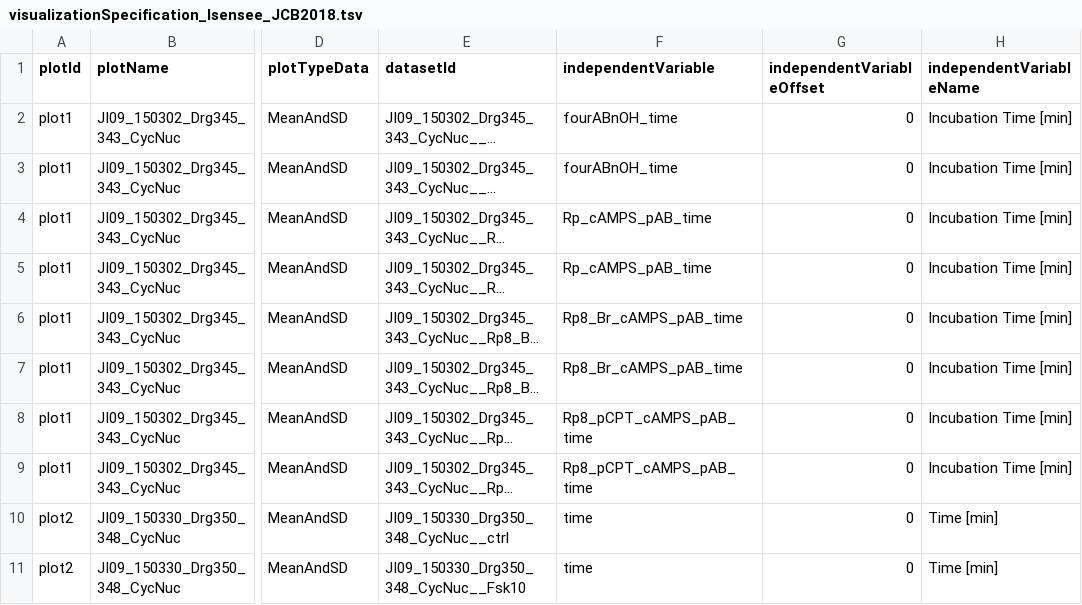
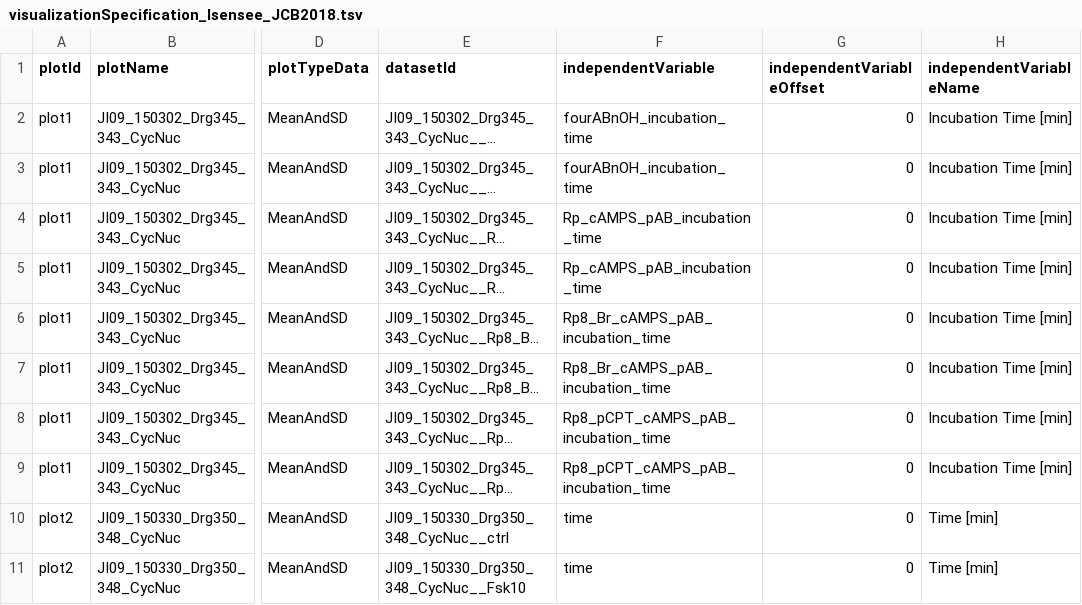
Before and after one commit to erikadudki/Benchmark-Models, a TSV file: hackathon_contributions_new_data_format/Isensee_JCB2018/visualizationSpecification_Isensee_JCB2018.tsv, drawn as a sheet; only a part is shown, gaps mark what is left out; long unchanged cells end in …; the diff names each change by its address in the sheet, - before the commit and + after, or states it on an @@ line.

```diff
--- a/hackathon_contributions_new_data_format/Isensee_JCB2018/visualizationSpecification_Isensee_JCB2018.tsv
+++ b/hackathon_contributions_new_data_format/Isensee_JCB2018/visualizationSpecification_Isensee_JCB2018.tsv
-F2:F3 (independentVariable): fourABnOH_time
+F2:F3 (independentVariable): fourABnOH_incubation_time
-F4:F5 (independentVariable): Rp_cAMPS_pAB_time
+F4:F5 (independentVariable): Rp_cAMPS_pAB_incubation_time
-F6:F7 (independentVariable): Rp8_Br_cAMPS_pAB_time
+F6:F7 (independentVariable): Rp8_Br_cAMPS_pAB_incubation_time
-F8:F9 (independentVariable): Rp8_pCPT_cAMPS_pAB_time
+F8:F9 (independentVariable): Rp8_pCPT_cAMPS_pAB_incubation_time
```
Also changed, not shown: 1 other file.
